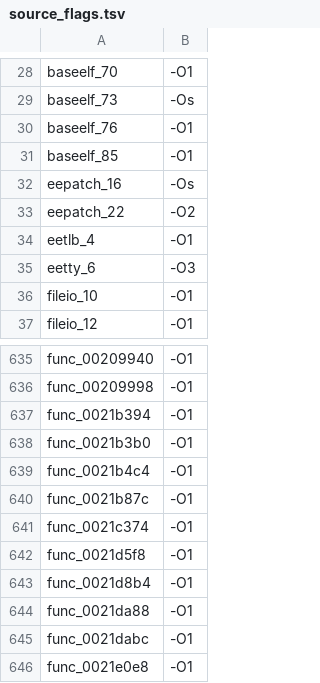
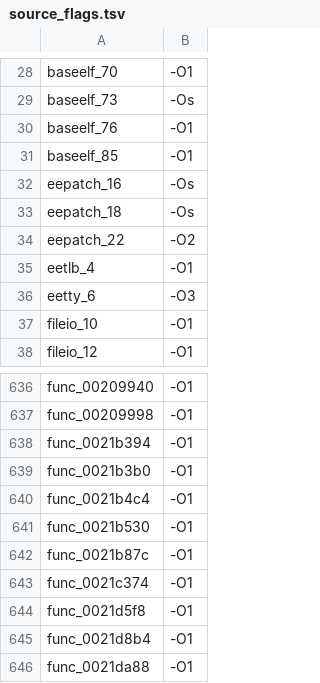
Before and after one commit to USED255/artonelico2-decomp, a TSV file: config/source_flags.tsv, drawn as a sheet; only a part is shown, gaps mark what is left out; the shorter side is filled out with more unchanged rows; the diff names each change by its address in the sheet, - before the commit and + after, or states it on an @@ line.

```diff
--- a/config/source_flags.tsv
+++ b/config/source_flags.tsv
+row 33: eepatch_18 | -Os
+row 641: func_0021b530 | -O1
```
Also changed, not shown: 3 other files.
